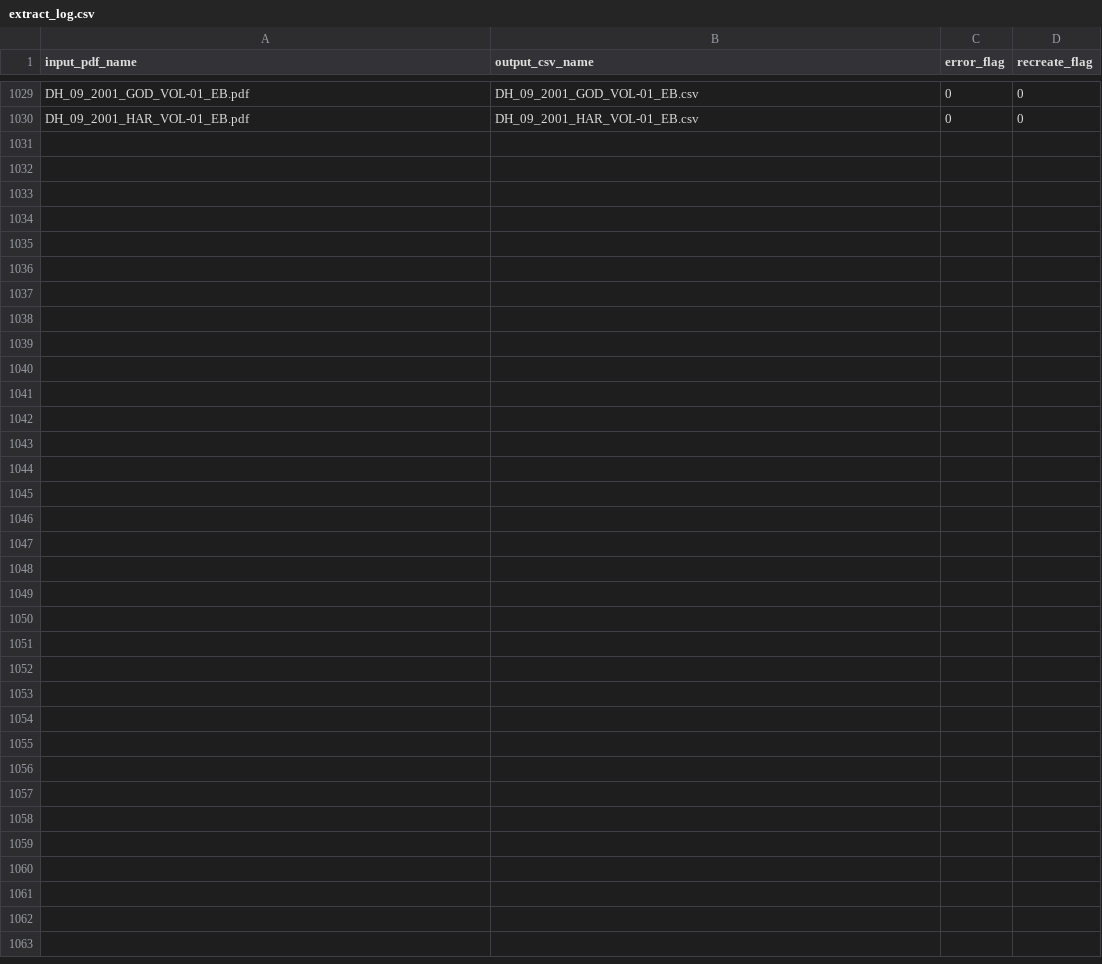
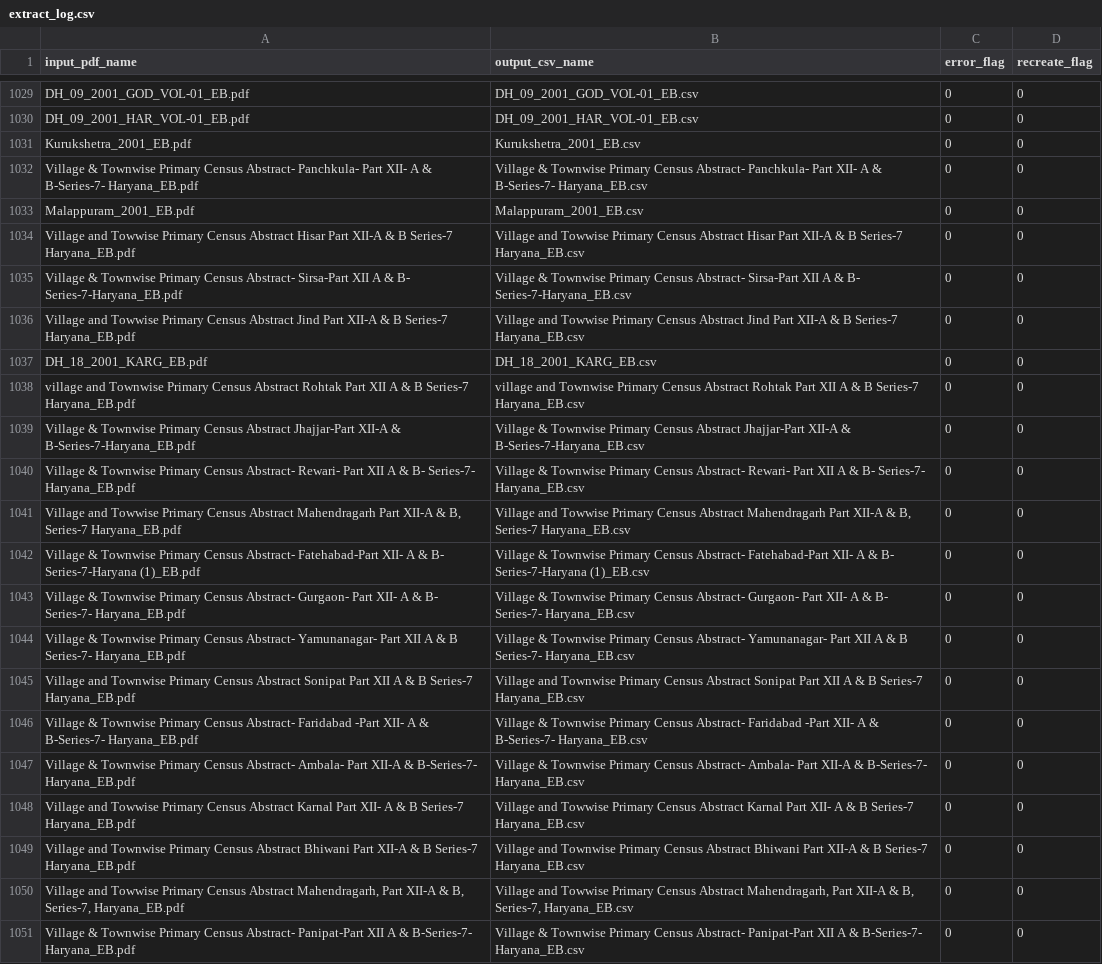
Before and after one commit to devdatalab/india-census-district-handbooks, a CSV file: extract_log.csv, drawn as a sheet; only a part is shown, gaps mark what is left out; the diff names each change by its address in the sheet, - before the commit and + after, or states it on an @@ line.

Commit message:
optional input folder to process taha files

```diff
--- a/extract_log.csv
+++ b/extract_log.csv
+row 1031: Kurukshetra_2001_EB.pdf | Kurukshetra_2001_EB.csv | 0 | 0
+row 1032: Village & Townwise Primary Census Abstract- Panchkula- Part XII- A & B-Series-7- Haryana_EB.pdf | Village & Townwise Primary Census Abstract- Panchkula- Part XII- A & B-Series-7- Haryana_EB.csv | 0 | 0
+row 1033: Malappuram_2001_EB.pdf | Malappuram_2001_EB.csv | 0 | 0
+row 1034: Village and Towwise Primary Census Abstract Hisar Part XII-A & B Series-7 Haryana_EB.pdf | Village and Towwise Primary Census Abstract Hisar Part XII-A & B Series-7 Haryana_EB.csv | 0 | 0
+row 1035: Village & Townwise Primary Census Abstract- Sirsa-Part XII A & B- Series-7-Haryana_EB.pdf | Village & Townwise Primary Census Abstract- Sirsa-Part XII A & B- Series-7-Haryana_EB.csv | 0 | 0
+row 1036: Village and Towwise Primary Census Abstract Jind Part XII-A & B Series-7 Haryana_EB.pdf | Village and Towwise Primary Census Abstract Jind Part XII-A & B Series-7 Haryana_EB.csv | 0 | 0
+row 1037: DH_18_2001_KARG_EB.pdf | DH_18_2001_KARG_EB.csv | 0 | 0
+row 1038: village and Townwise Primary Census Abstract Rohtak Part XII A & B Series-7 Haryana_EB.pdf | village and Townwise Primary Census Abstract Rohtak Part XII A & B Series-7 Haryana_EB.csv | 0 | 0
+row 1039: Village & Townwise Primary Census Abstract Jhajjar-Part XII-A & B-Series-7-Haryana_EB.pdf | Village & Townwise Primary Census Abstract Jhajjar-Part XII-A & B-Series-7-Haryana_EB.csv | 0 | 0
+row 1040: Village & Townwise Primary Census Abstract- Rewari- Part XII A & B- Series-7- Haryana_EB.pdf | Village & Townwise Primary Census Abstract- Rewari- Part XII A & B- Series-7- Haryana_EB.csv | 0 | 0
+row 1041: Village and Towwise Primary Census Abstract Mahendragarh Part XII-A & B, Series-7 Haryana_EB.pdf | Village and Towwise Primary Census Abstract Mahendragarh Part XII-A & B, Series-7 Haryana_EB.csv | 0 | 0
+row 1042: Village & Townwise Primary Census Abstract- Fatehabad-Part XII- A & B- Series-7-Haryana (1)_EB.pdf | Village & Townwise Primary Census Abstract- Fatehabad-Part XII- A & B- Series-7-Haryana (1)_EB.csv | 0 | 0
+row 1043: Village & Townwise Primary Census Abstract- Gurgaon- Part XII- A & B- Series-7- Haryana_EB.pdf | Village & Townwise Primary Census Abstract- Gurgaon- Part XII- A & B- Series-7- Haryana_EB.csv | 0 | 0
+row 1044: Village & Townwise Primary Census Abstract- Yamunanagar- Part XII A & B Series-7- Haryana_EB.pdf | Village & Townwise Primary Census Abstract- Yamunanagar- Part XII A & B Series-7- Haryana_EB.csv | 0 | 0
+row 1045: Village and Townwise Primary Census Abstract Sonipat Part XII A & B Series-7 Haryana_EB.pdf | Village and Townwise Primary Census Abstract Sonipat Part XII A & B Series-7 Haryana_EB.csv | 0 | 0
+row 1046: Village & Townwise Primary Census Abstract- Faridabad -Part XII- A & B-Series-7- Haryana_EB.pdf | Village & Townwise Primary Census Abstract- Faridabad -Part XII- A & B-Series-7- Haryana_EB.csv | 0 | 0
+row 1047: Village & Townwise Primary Census Abstract- Ambala- Part XII-A & B-Series-7- Haryana_EB.pdf | Village & Townwise Primary Census Abstract- Ambala- Part XII-A & B-Series-7- Haryana_EB.csv | 0 | 0
+row 1048: Village and Towwise Primary Census Abstract Karnal Part XII- A & B Series-7 Haryana_EB.pdf | Village and Towwise Primary Census Abstract Karnal Part XII- A & B Series-7 Haryana_EB.csv | 0 | 0
+row 1049: Village and Townwise Primary Census Abstract Bhiwani Part XII-A & B Series-7 Haryana_EB.pdf | Village and Townwise Primary Census Abstract Bhiwani Part XII-A & B Series-7 Haryana_EB.csv | 0 | 0
+row 1050: Village and Towwise Primary Census Abstract Mahendragarh, Part XII-A & B, Series-7, Haryana_EB.pdf | Village and Towwise Primary Census Abstract Mahendragarh, Part XII-A & B, Series-7, Haryana_EB.csv | 0 | 0
+row 1051: Village & Townwise Primary Census Abstract- Panipat-Part XII A & B-Series-7- Haryana_EB.pdf | Village & Townwise Primary Census Abstract- Panipat-Part XII A & B-Series-7- Haryana_EB.csv | 0 | 0
```
Also changed, not shown: 5 other files.
